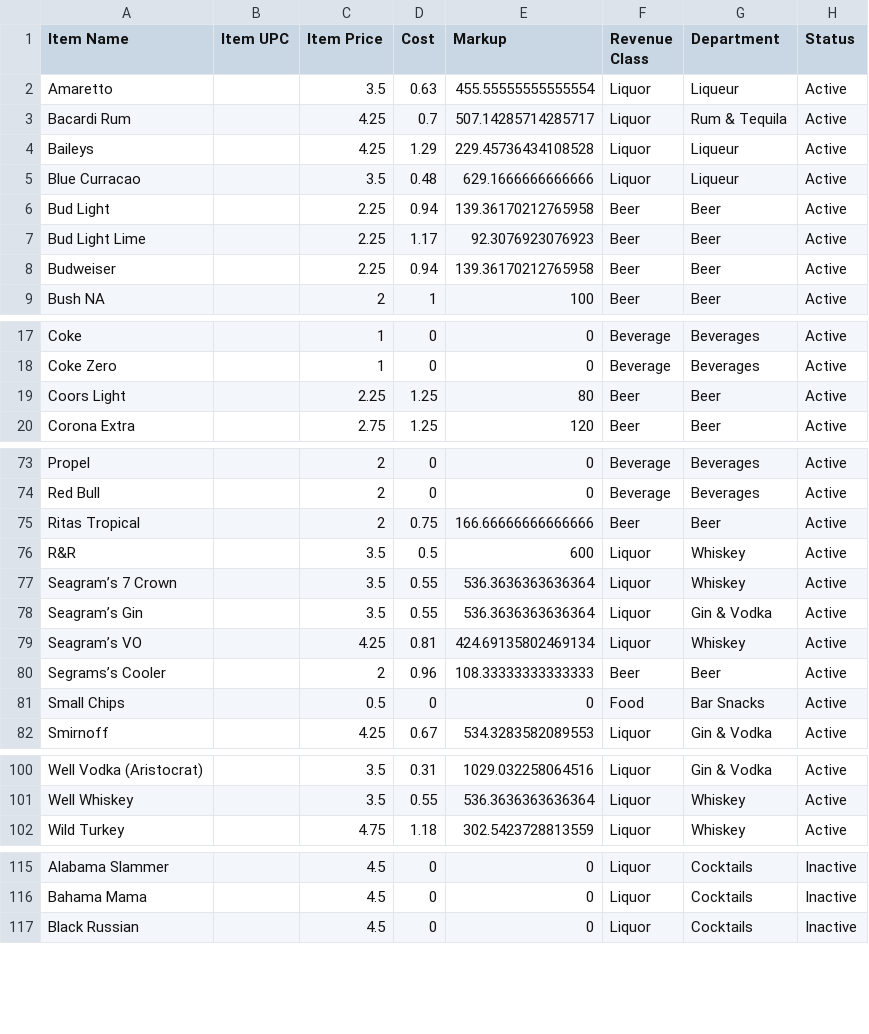
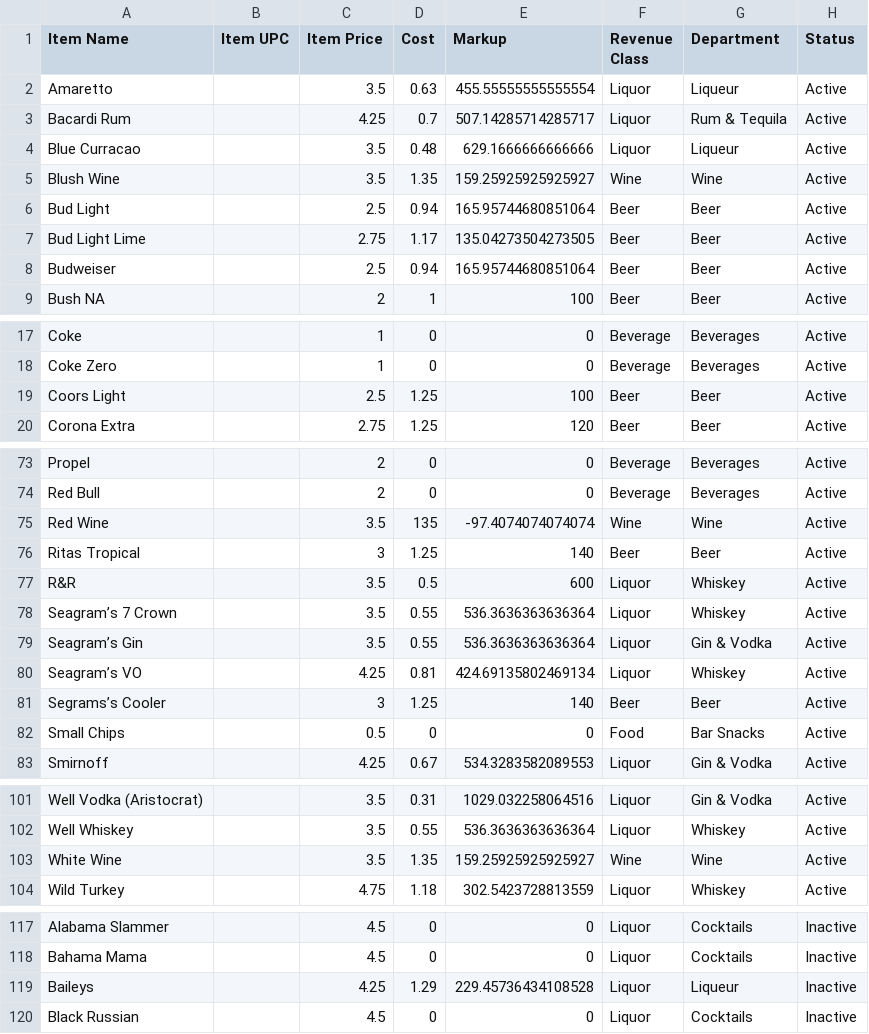
Before and after one commit to salex/rcash, a CSV file: yaml/inventory/menu-item-detail.csv, drawn as a sheet; only a part is shown, gaps mark what is left out; the diff covers the shown part only.

Commit message:
Add SalesItem Wine

```diff
--- a/yaml/inventory/menu-item-detail.csv
+++ b/yaml/inventory/menu-item-detail.csv
@@ -3,7 +3,7 @@ Amaretto,,3.5,0.63,455.55555555555554,Liquor,Liqueur,Active
 Bacardi Rum,,4.25,0.7,507.14285714285717,Liquor,Rum & Tequila,Active
-Baileys,,4.25,1.29,229.45736434108528,Liquor,Liqueur,Active
 Blue Curracao,,3.5,0.48,629.1666666666666,Liquor,Liqueur,Active
-Bud Light,,2.25,0.94,139.36170212765958,Beer,Beer,Active
-Bud Light Lime,,2.25,1.17,92.3076923076923,Beer,Beer,Active
-Budweiser,,2.25,0.94,139.36170212765958,Beer,Beer,Active
+Blush Wine,,3.5,1.35,159.25925925925927,Wine,Wine,Active
+Bud Light,,2.5,0.94,165.95744680851064,Beer,Beer,Active
+Bud Light Lime,,2.75,1.17,135.04273504273505,Beer,Beer,Active
+Budweiser,,2.5,0.94,165.95744680851064,Beer,Beer,Active
 Bush NA,,2,1,100,Beer,Beer,Active
@@ -18,3 +18,3 @@ Coke,,1,0,0,Beverage,Beverages,Active
 Coke Zero,,1,0,0,Beverage,Beverages,Active
-Coors Light,,2.25,1.25,80,Beer,Beer,Active
+Coors Light,,2.5,1.25,100,Beer,Beer,Active
 Corona Extra,,2.75,1.25,120,Beer,Beer,Active
@@ -74,3 +74,4 @@ Propel,,2,0,0,Beverage,Beverages,Active
 Red Bull,,2,0,0,Beverage,Beverages,Active
-Ritas Tropical,,2,0.75,166.66666666666666,Beer,Beer,Active
+Red Wine,,3.5,135,-97.4074074074074,Wine,Wine,Active
+Ritas Tropical,,3,1.25,140,Beer,Beer,Active
 R&R,,3.5,0.5,600,Liquor,Whiskey,Active
@@ -79,3 +80,3 @@ Seagram’s Gin,,3.5,0.55,536.3636363636364,Liquor,Gin & Vodka,Active
 Seagram’s VO,,4.25,0.81,424.69135802469134,Liquor,Whiskey,Active
-Segrams’s Cooler,,2,0.96,108.33333333333333,Beer,Beer,Active
+Segrams’s Cooler,,3,1.25,140,Beer,Beer,Active
 Small Chips,,0.5,0,0,Food,Bar Snacks,Active
@@ -101,2 +102,3 @@ Well Vodka (Aristocrat),,3.5,0.31,1029.032258064516,Liquor,Gin & Vodka,Active
 Well Whiskey,,3.5,0.55,536.3636363636364,Liquor,Whiskey,Active
+White Wine,,3.5,1.35,159.25925925925927,Wine,Wine,Active
 Wild Turkey,,4.75,1.18,302.5423728813559,Liquor,Whiskey,Active
@@ -116,2 +118,3 @@ Alabama Slammer,,4.5,0,0,Liquor,Cocktails,Inactive
 Bahama Mama,,4.5,0,0,Liquor,Cocktails,Inactive
+Baileys,,4.25,1.29,229.45736434108528,Liquor,Liqueur,Inactive
 Black Russian,,4.5,0,0,Liquor,Cocktails,Inactive
```
Also changed, not shown: 8 edited cells elsewhere in this file, yaml/inventory/inventory-detail.csv, 6 other files.
